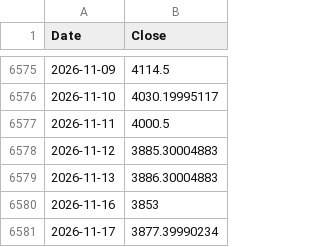
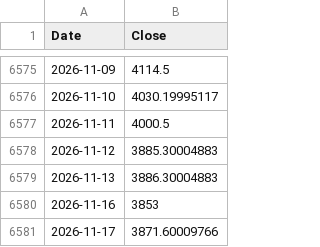
Before and after one commit to rkarim25/Strategy, a CSV file: gold_daily.csv, drawn as a sheet; only a part is shown, gaps mark what is left out.

```diff
--- a/gold_daily.csv
+++ b/gold_daily.csv
@@ -6580,2 +6580,2 @@ Date,Close
 2026-11-16,3853
-2026-11-17,3877.39990234
+2026-11-17,3871.60009766
```
Also changed, not shown: 12 other files.
